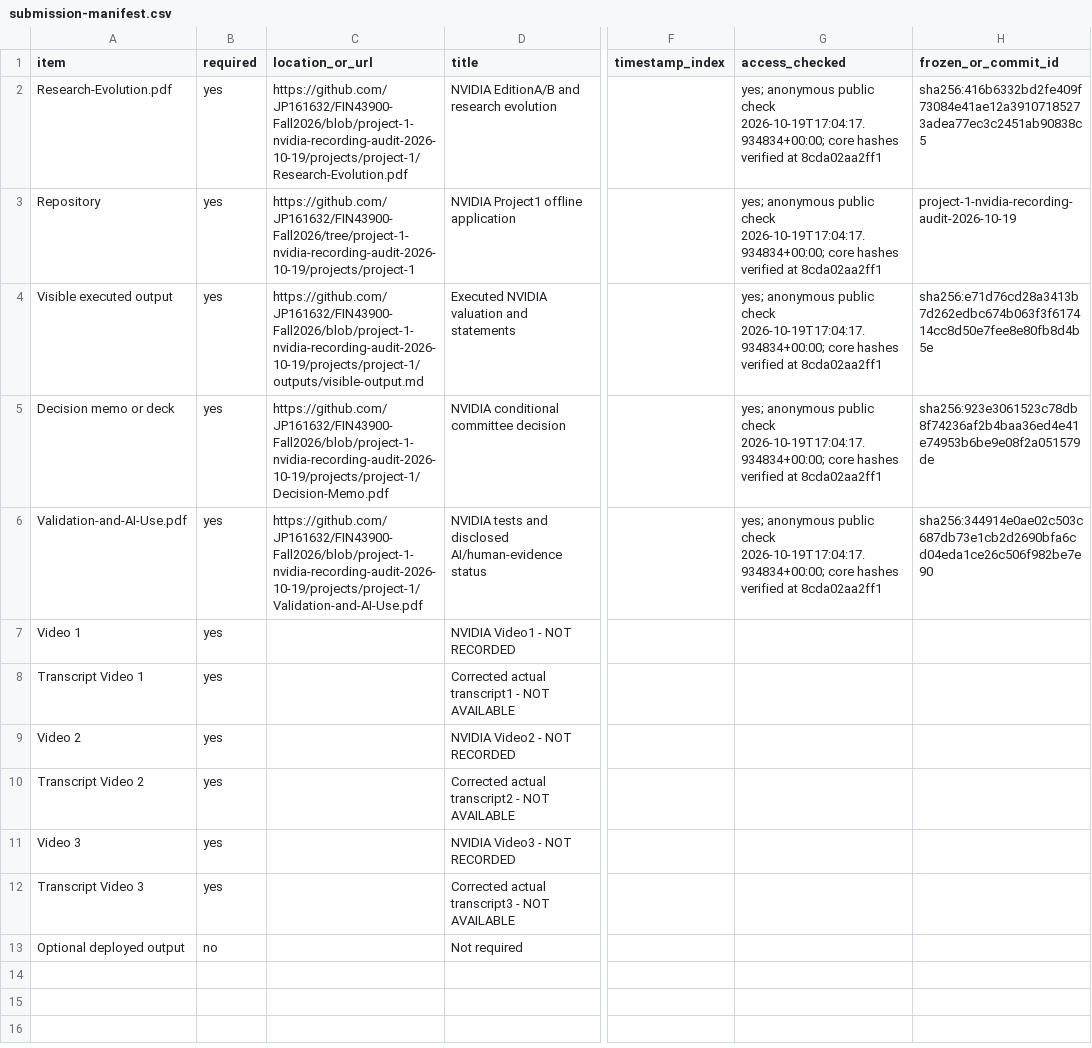
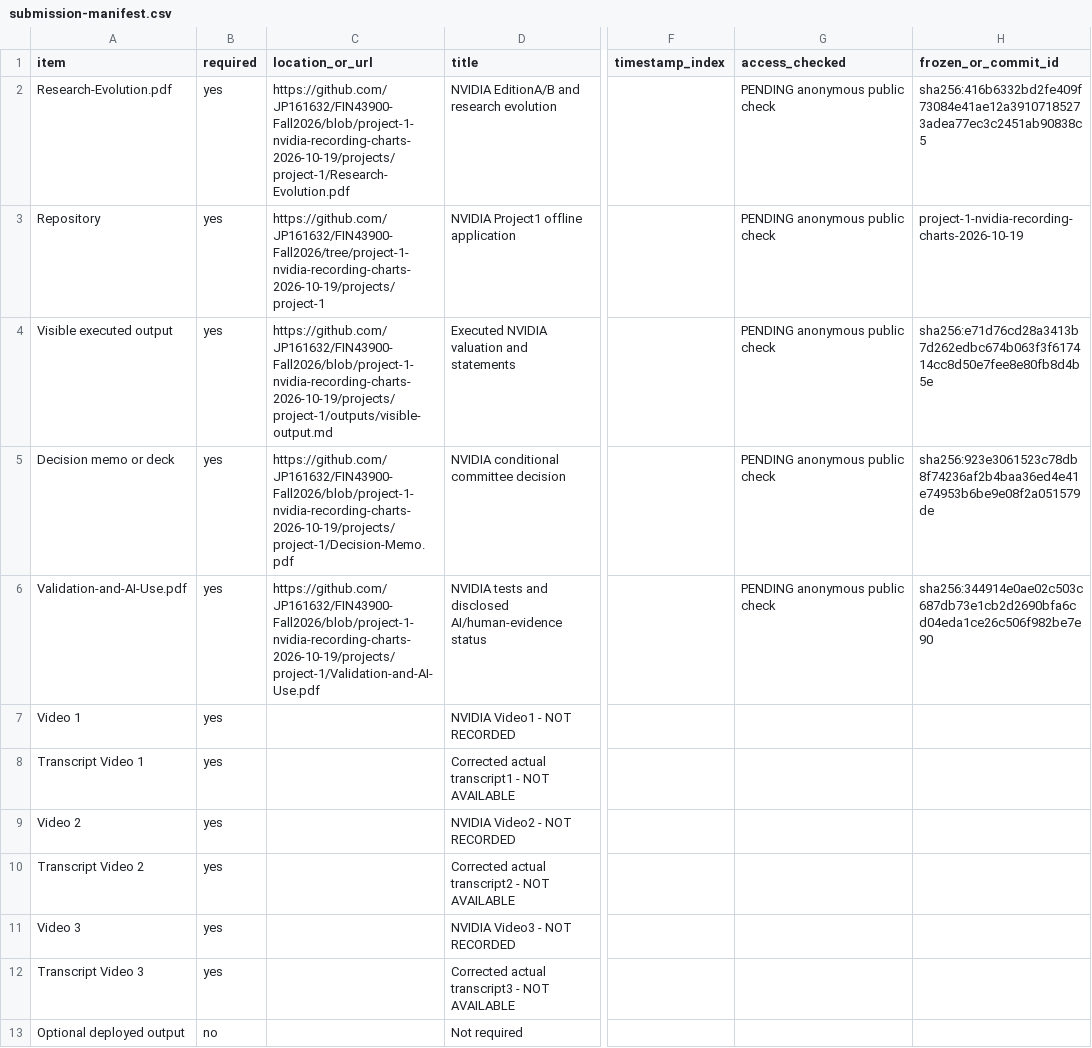
Before and after one commit to JP161632/FIN43900-Fall2026, a CSV file: projects/project-1/submission-manifest.csv, drawn as a sheet; only a part is shown, gaps mark what is left out; the diff names each change by its address in the sheet, - before the commit and + after, or states it on an @@ line.

Commit message:
Add fixed recording charts and remove tab-switching video workflow

```diff
--- a/projects/project-1/submission-manifest.csv
+++ b/projects/project-1/submission-manifest.csv
-C2 (location_or_url): https://github.com/JP161632/FIN43900-Fall2026/blob/project-1-nvidia-recording-audit-2026-10-19/projects/project-1/Research-Evolution.pdf
+C2 (location_or_url): https://github.com/JP161632/FIN43900-Fall2026/blob/project-1-nvidia-recording-charts-2026-10-19/projects/project-1/Research-Evolution.pdf
-G2:G6 (access_checked): yes; anonymous public check 2026-10-19T17:04:17.934834+00:00; core hashes verified at 8cda02aa2ff1
+G2:G6 (access_checked): PENDING anonymous public check
-C3 (location_or_url): https://github.com/JP161632/FIN43900-Fall2026/tree/project-1-nvidia-recording-audit-2026-10-19/projects/project-1
+C3 (location_or_url): https://github.com/JP161632/FIN43900-Fall2026/tree/project-1-nvidia-recording-charts-2026-10-19/projects/project-1
-H3 (frozen_or_commit_id): project-1-nvidia-recording-audit-2026-10-19
+H3 (frozen_or_commit_id): project-1-nvidia-recording-charts-2026-10-19
-C4 (location_or_url): https://github.com/JP161632/FIN43900-Fall2026/blob/project-1-nvidia-recording-audit-2026-10-19/projects/project-1/outputs/visible-output.md
+C4 (location_or_url): https://github.com/JP161632/FIN43900-Fall2026/blob/project-1-nvidia-recording-charts-2026-10-19/projects/project-1/outputs/visible-output.md
-C5 (location_or_url): https://github.com/JP161632/FIN43900-Fall2026/blob/project-1-nvidia-recording-audit-2026-10-19/projects/project-1/Decision-Memo.pdf
+C5 (location_or_url): https://github.com/JP161632/FIN43900-Fall2026/blob/project-1-nvidia-recording-charts-2026-10-19/projects/project-1/Decision-Memo.pdf
-C6 (location_or_url): https://github.com/JP161632/FIN43900-Fall2026/blob/project-1-nvidia-recording-audit-2026-10-19/projects/project-1/Validation-and-AI-Use.pdf
+C6 (location_or_url): https://github.com/JP161632/FIN43900-Fall2026/blob/project-1-nvidia-recording-charts-2026-10-19/projects/project-1/Validation-and-AI-Use.pdf
```
Also changed, not shown: 18 other files.
